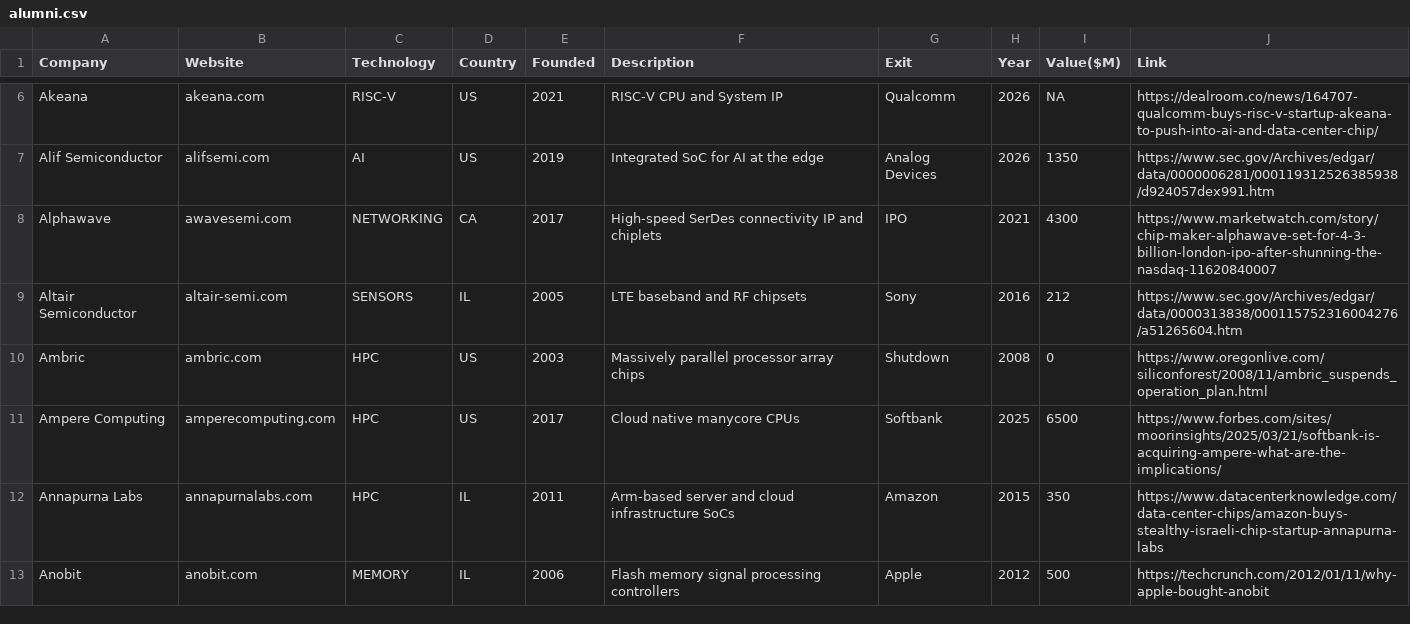
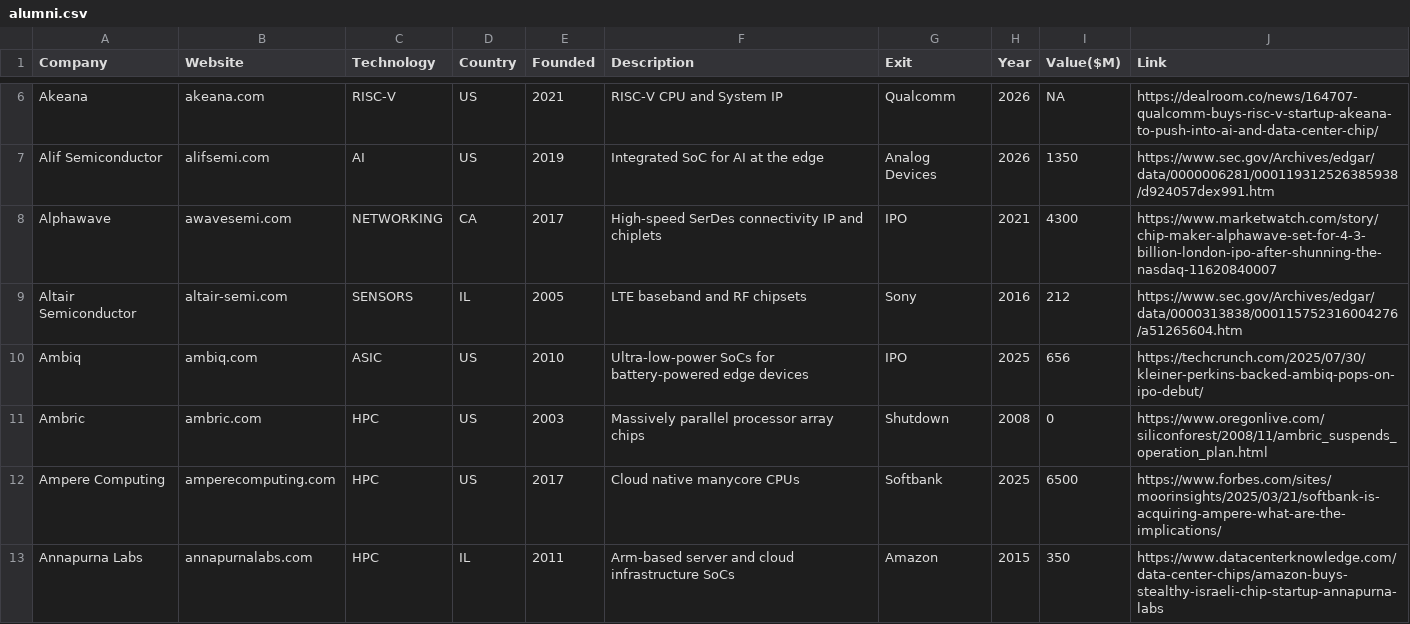
Before and after one commit to aolofsson/awesome-semiconductor-startups, a CSV file: alumni.csv, drawn as a sheet; only a part is shown, gaps mark what is left out; the shorter side is filled out with more unchanged rows.

Commit message:
Add 8 startups and Ambiq's IPO, found via investor portfolio pages
  New startups, each confirmed on its investor's portfolio page, with
  founding year and country quoted from the company's own site,
  Companies House, a university spin-out page or launch press:
  Cambridge GaN Devices, Mindgrove, ORCA Computing, Opsydia, Phinity
  Labs, PhovIR, Quantum Source and ZuriQ. investors.csv gains the
  eight matching portfolio pairs.

  Ambiq moves straight to alumni: IPO on the NYSE on 30 July 2025,
  first-day valuation $656M (TechCrunch; close $38.53 a share).

  Rejected from the same screen: FabuBlox, General Compute, Sixsense,
  Roofline (software or cloud), Cortical Labs (biological computing),
  Lumenuity (optics), Polar Semiconductor (a foundry founded in 1962)
  and TagoreTech (founded 2011, its power-GaN business sold to
  GlobalFoundries). Aura Semiconductor is held until the planned 3Peak
  acquisition is confirmed by a filing.

```diff
--- a/alumni.csv
+++ b/alumni.csv
@@ -9,2 +9,3 @@ Alphawave,awavesemi.com,NETWORKING,CA,2017,High-speed SerDes connectivity IP and
 Altair Semiconductor,altair-semi.com,SENSORS,IL,2005,LTE baseband and RF chipsets,Sony,2016,212,https://www.sec.gov/Archives/edgar/data/0000313838/000115752316004276/a51265604.htm
+Ambiq,ambiq.com,ASIC,US,2010,Ultra-low-power SoCs for battery-powered edge devices,IPO,2025,656,https://techcrunch.com/2025/07/30/kleiner-perkins-backed-ambiq-pops-on-ipo-debut/
 Ambric,ambric.com,HPC,US,2003,Massively parallel processor array chips,Shutdown,2008,0,https://www.oregonlive.com/siliconforest/2008/11/ambric_suspends_operation_plan.html
```
Also changed, not shown: investors.csv, startups.csv, 1 other file.
